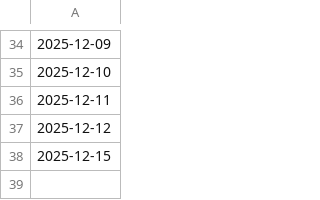
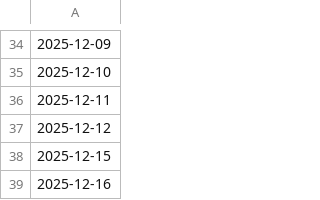
Before and after one commit to 7kfpun/stock-screener, a CSV file: public/data/dates.csv, drawn as a sheet; only a part is shown, gaps mark what is left out; the diff names each change by its address in the sheet, - before the commit and + after, or states it on an @@ line.

Commit message:
auto-upt: add new date entry

```diff
--- a/public/data/dates.csv
+++ b/public/data/dates.csv
+row 39: 2025-12-16
```
